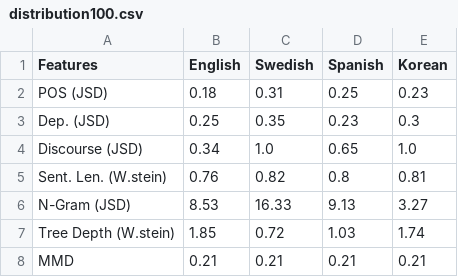
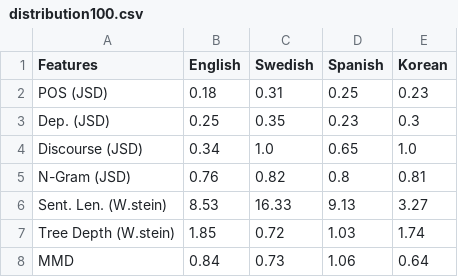
Before and after one commit to mitzeus/NILAS, a CSV file: figures/results/distributions/distribution100.csv, drawn as a sheet.

```diff
--- a/figures/results/distributions/distribution100.csv
+++ b/figures/results/distributions/distribution100.csv
@@ -4,5 +4,5 @@ Dep. (JSD),0.25,0.35,0.23,0.3
 Discourse (JSD),0.34,1.0,0.65,1.0
-Sent. Len. (W.stein),0.76,0.82,0.8,0.81
-N-Gram (JSD),8.53,16.33,9.13,3.27
+N-Gram (JSD),0.76,0.82,0.8,0.81
+Sent. Len. (W.stein),8.53,16.33,9.13,3.27
 Tree Depth (W.stein),1.85,0.72,1.03,1.74
-MMD,0.21,0.21,0.21,0.21
+MMD,0.84,0.73,1.06,0.64
```
Also changed, not shown: figures/results/distributions/distribution2000.csv, figures/results/distributions/distribution500.csv, 2 other files.
